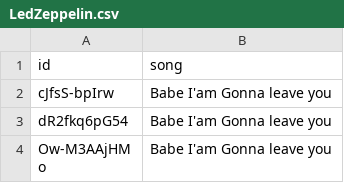
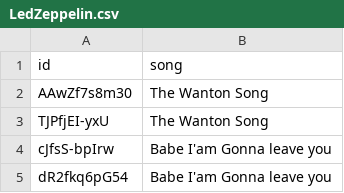
Before and after one commit to kose/guitar-lesson, a CSV file: LedZeppelin/LedZeppelin.csv, drawn as a sheet; only a part is shown; the shorter side is filled out with more unchanged rows.

Commit message:
add The Wanton Song

```diff
--- a/LedZeppelin/LedZeppelin.csv
+++ b/LedZeppelin/LedZeppelin.csv
@@ -1,2 +1,4 @@
 id,song
+AAwZf7s8m30,The Wanton Song
+TJPfjEI-yxU,The Wanton Song
 cJfsS-bpIrw,Babe I'am Gonna leave you
```
Also changed, not shown: 1 other file.
